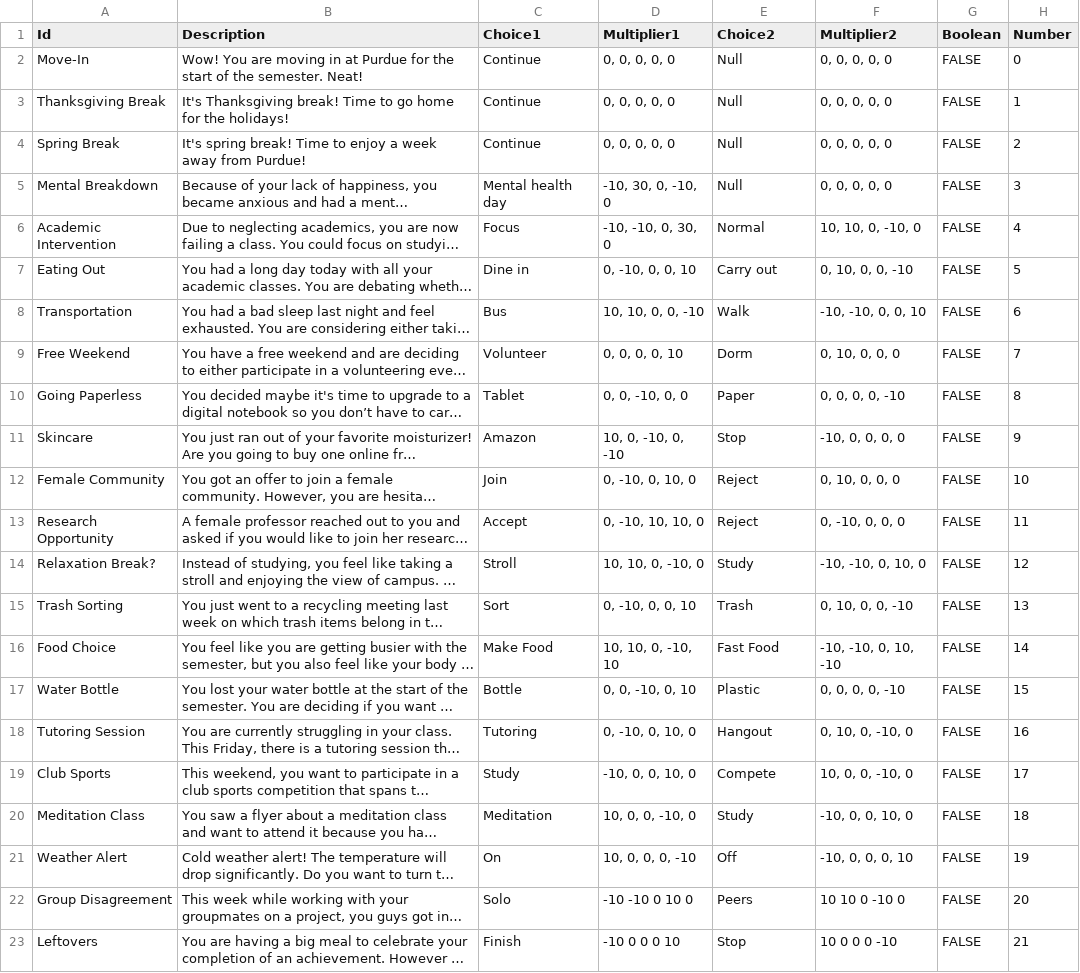
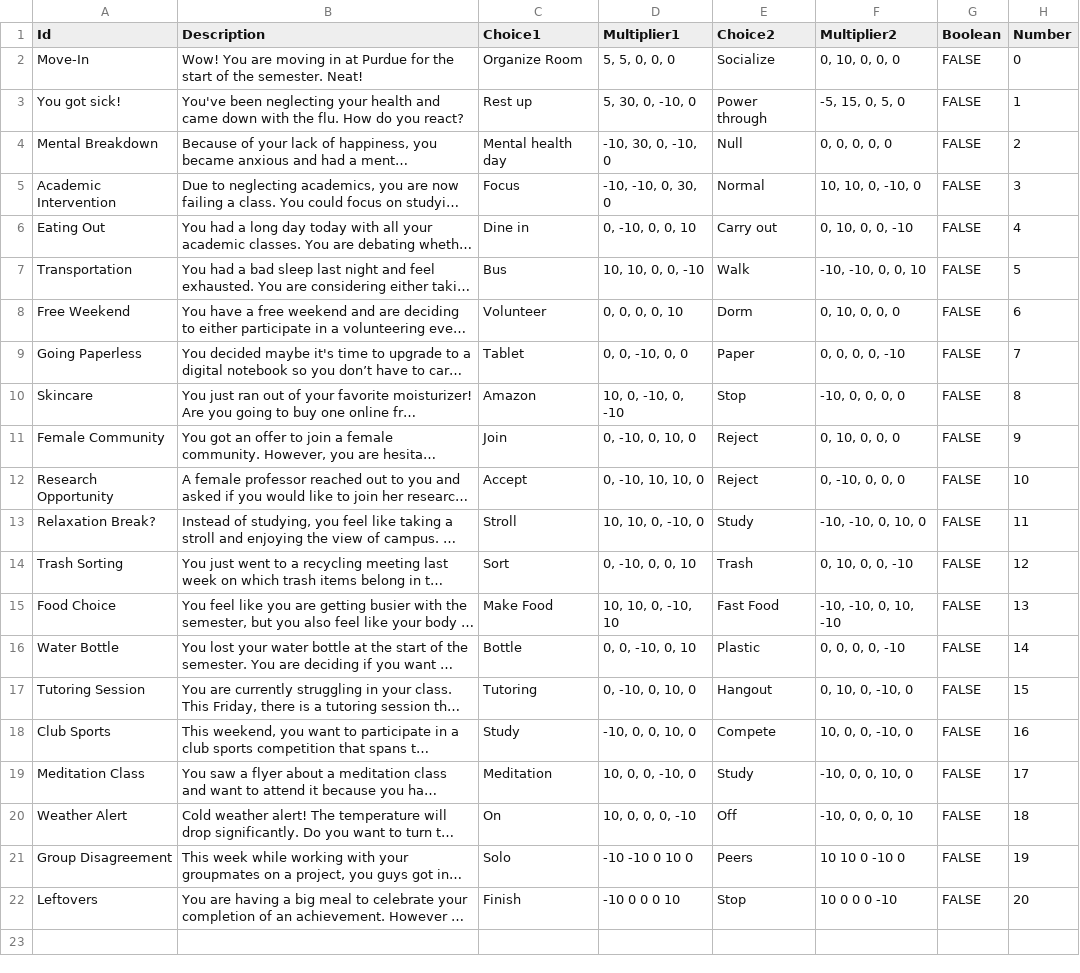
Before and after one commit to rgsierrav/PurdueEcoQuest, a CSV file: src/events.csv, drawn as a sheet; long unchanged cells end in …; removed rows and columns are numbered as before the commit, all else as after; the diff names each change by its address in the sheet, - before the commit and + after, or states it on an @@ line.

```diff
--- a/src/events.csv
+++ b/src/events.csv
-C2 (Choice1): Continue
+C2 (Choice1): Organize Room
-D2 (Multiplier1): 0, 0, 0, 0, 0
+D2 (Multiplier1): 5, 5, 0, 0, 0
-E2 (Choice2): Null
+E2 (Choice2): Socialize
-F2 (Multiplier2): 0, 0, 0, 0, 0
+F2 (Multiplier2): 0, 10, 0, 0, 0
-row 3: Thanksgiving Break | It's Thanksgiving break! Time to go home for the holidays! | Continue | 0, 0, 0, 0, 0 | Null | 0, 0, 0, 0, 0 | FALSE | 1
-row 4: Spring Break | It's spring break! Time to enjoy a week away from Purdue! | Continue | 0, 0, 0, 0, 0 | Null | 0, 0, 0, 0, 0 | FALSE | 2
+row 3: You got sick! | You've been neglecting your health and came down with the flu. How do you react? | Rest up | 5, 30, 0, -10, 0 | Power through | -5, 15, 0, 5, 0 | FALSE | 1
-H4 (Number): 3
+H4 (Number): 2
-H5 (Number): 4
+H5 (Number): 3
-H6 (Number): 5
+H6 (Number): 4
-H7 (Number): 6
+H7 (Number): 5
-H8 (Number): 7
+H8 (Number): 6
-H9 (Number): 8
+H9 (Number): 7
-H10 (Number): 9
+H10 (Number): 8
-H11 (Number): 10
+H11 (Number): 9
-H12 (Number): 11
+H12 (Number): 10
-H13 (Number): 12
+H13 (Number): 11
-H14 (Number): 13
+H14 (Number): 12
-H15 (Number): 14
+H15 (Number): 13
-H16 (Number): 15
+H16 (Number): 14
-H17 (Number): 16
+H17 (Number): 15
-H18 (Number): 17
+H18 (Number): 16
-H19 (Number): 18
+H19 (Number): 17
-H20 (Number): 19
+H20 (Number): 18
-H21 (Number): 20
+H21 (Number): 19
-H22 (Number): 21
+H22 (Number): 20
```
Also changed, not shown: 4 other files.
